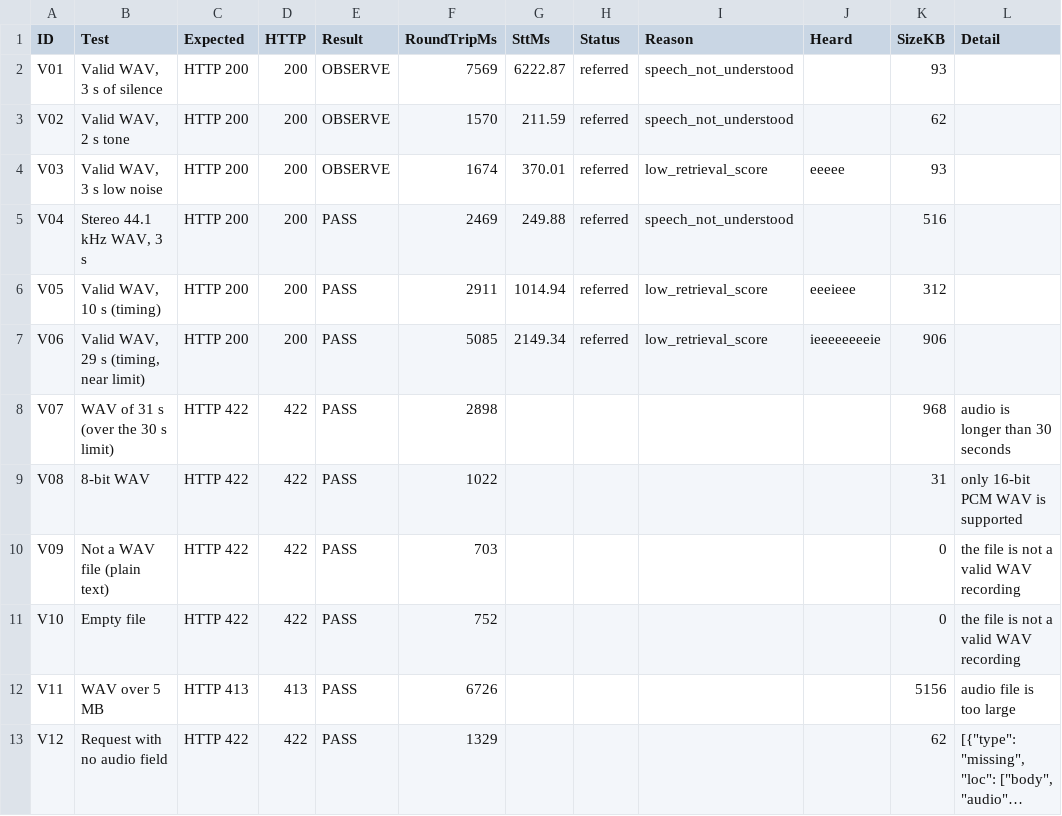
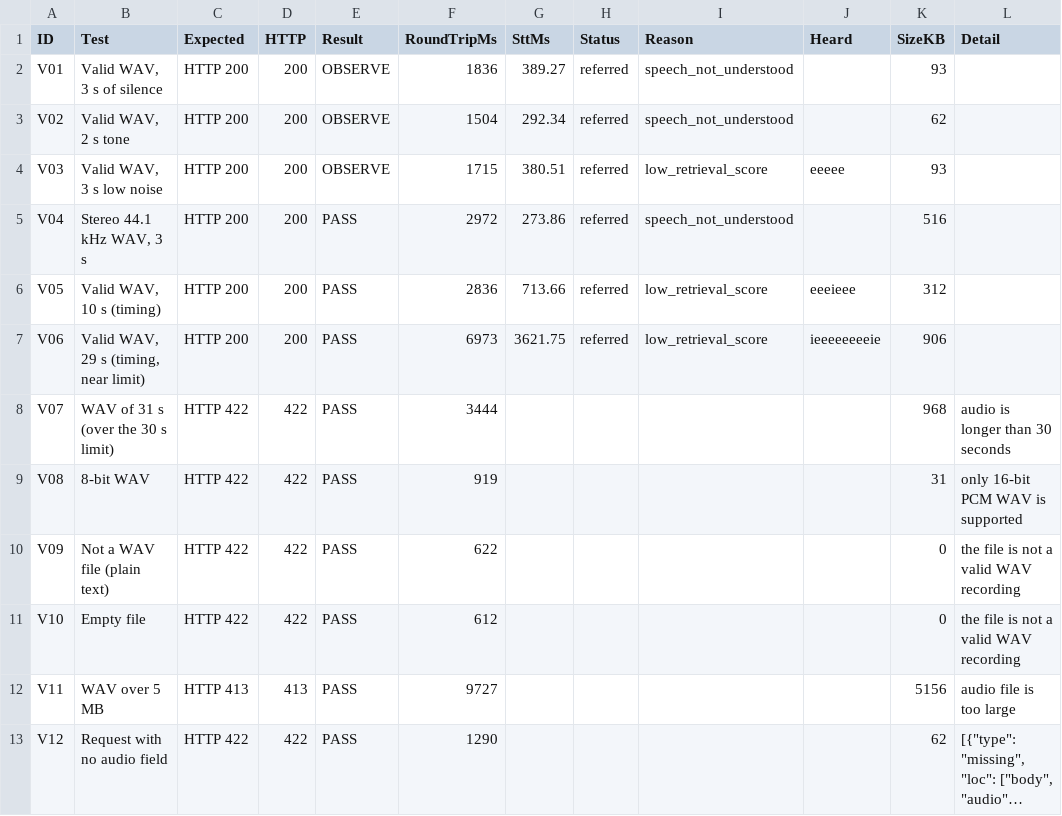
Before and after one commit to carine-ahishakiye/Mfasha-Chatbot-, a CSV file: results/system_testing/test5_voice.csv, drawn as a sheet; only a part is shown; long unchanged cells end in …; the diff names each change by its address in the sheet, - before the commit and + after, or states it on an @@ line.

```diff
--- a/results/system_testing/test5_voice.csv
+++ b/results/system_testing/test5_voice.csv
-F2 (RoundTripMs): 7569
+F2 (RoundTripMs): 1836
-G2 (SttMs): 6222.87
+G2 (SttMs): 389.27
-F3 (RoundTripMs): 1570
+F3 (RoundTripMs): 1504
-G3 (SttMs): 211.59
+G3 (SttMs): 292.34
-F4 (RoundTripMs): 1674
+F4 (RoundTripMs): 1715
-G4 (SttMs): 370.01
+G4 (SttMs): 380.51
-F5 (RoundTripMs): 2469
+F5 (RoundTripMs): 2972
-G5 (SttMs): 249.88
+G5 (SttMs): 273.86
-F6 (RoundTripMs): 2911
+F6 (RoundTripMs): 2836
-G6 (SttMs): 1014.94
+G6 (SttMs): 713.66
-F7 (RoundTripMs): 5085
+F7 (RoundTripMs): 6973
-G7 (SttMs): 2149.34
+G7 (SttMs): 3621.75
-F8 (RoundTripMs): 2898
+F8 (RoundTripMs): 3444
-F9 (RoundTripMs): 1022
+F9 (RoundTripMs): 919
-F10 (RoundTripMs): 703
+F10 (RoundTripMs): 622
-F11 (RoundTripMs): 752
+F11 (RoundTripMs): 612
-F12 (RoundTripMs): 6726
+F12 (RoundTripMs): 9727
-F13 (RoundTripMs): 1329
+F13 (RoundTripMs): 1290
```
Also changed, not shown: results/system_testing/test1_functional.csv, results/system_testing/test2_performance.csv, 20 other files.
